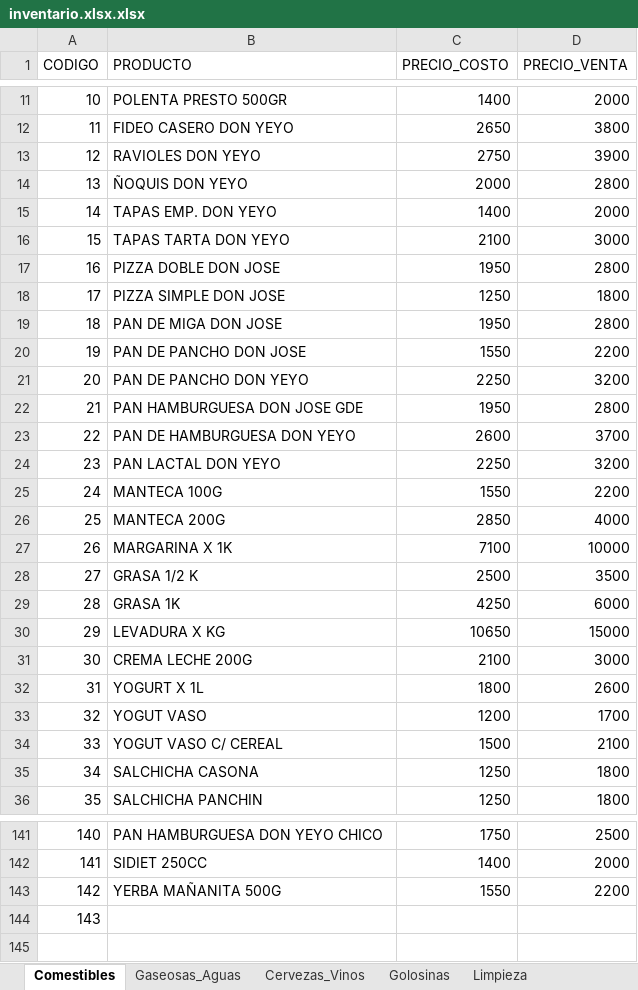
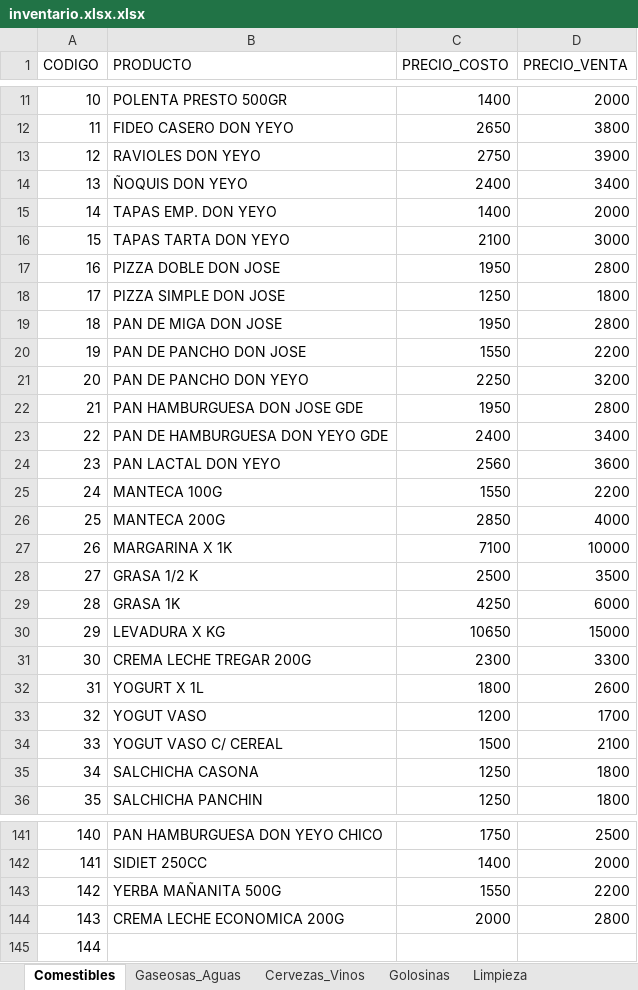
Before and after one commit to choyrodrigo03-alt/quiosco-el-tio, an Excel workbook: inventario.xlsx.xlsx, sheet Comestibles, drawn as a sheet; only a part is shown, gaps mark what is left out; values as stored, in another font and other column widths than the file's, no borders; removed rows and columns are numbered as before the commit, all else as after; the diff names each change by its address in the sheet, - before the commit and + after, or states it on an @@ line.

Commit message:
Add files via upload

```diff
--- a/inventario.xlsx.xlsx (sheet Comestibles)
+++ b/inventario.xlsx.xlsx (sheet Comestibles)
-C14 (PRECIO_COSTO): 2000
+C14 (PRECIO_COSTO): 2400
-D14 (PRECIO_VENTA): 2800
+D14 (PRECIO_VENTA): 3400
-row 23: 22 | PAN DE HAMBURGUESA DON YEYO | 2600 | 3700
+row 23: 22 | PAN DE HAMBURGUESA DON YEYO GDE | 2400 | 3400
-C24 (PRECIO_COSTO): 2250
+C24 (PRECIO_COSTO): 2560
-D24 (PRECIO_VENTA): 3200
+D24 (PRECIO_VENTA): 3600
-row 31: 30 | CREMA LECHE 200G | 2100 | 3000
+row 31: 30 | CREMA LECHE TREGAR 200G | 2300 | 3300
+row 144: 143 | CREMA LECHE ECONOMICA 200G | 2000 | 2800
@@ column A (CODIGO) renumbered from row 145 down @@
```
Also changed, not shown: sheet Cervezas_Vinos, formulas that keep their value.
